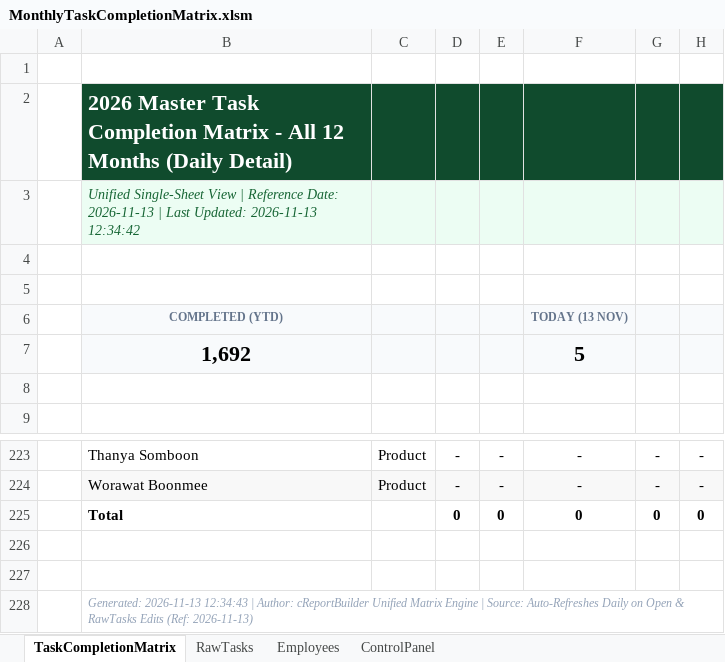
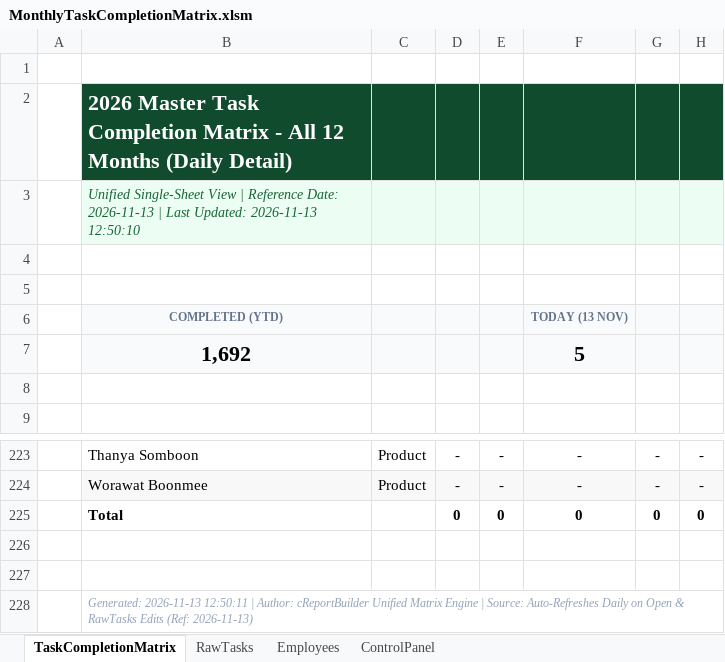
Before and after one commit to pig00701/vba-matrix-scheduler, an Excel workbook: MonthlyTaskCompletionMatrix.xlsm, sheet TaskCompletionMatrix, drawn as a sheet; only a part is shown, gaps mark what is left out; values as stored, in another font and other column widths than the file's, no borders; charts and pictures and conditional formats not drawn; the diff names each change by its address in the sheet, - before the commit and + after, or states it on an @@ line.

```diff
--- a/MonthlyTaskCompletionMatrix.xlsm (sheet TaskCompletionMatrix)
+++ b/MonthlyTaskCompletionMatrix.xlsm (sheet TaskCompletionMatrix)
-B3: …Updated: 2026-11-13 12:34:42
+B3: …Updated: 2026-11-13 12:50:10
-B228: Generated: 2026-11-13 12:34:43 | Author:…
+B228: Generated: 2026-11-13 12:50:11 | Author:…
```
Also changed, not shown: charts or pictures, 1 other file.
